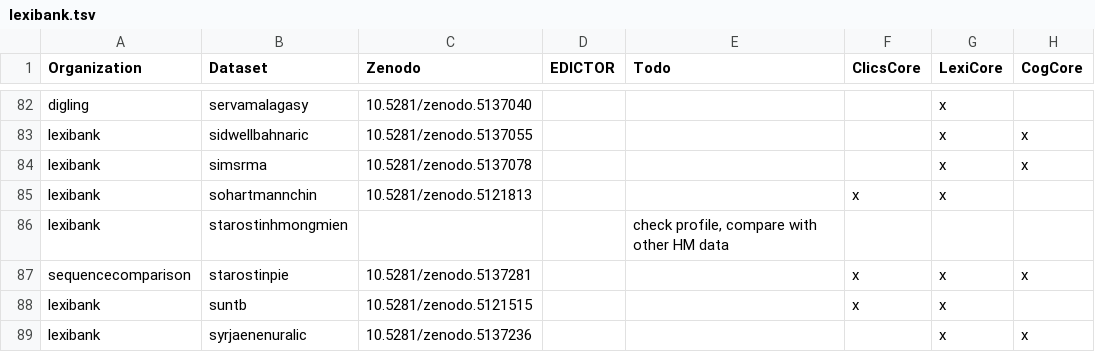
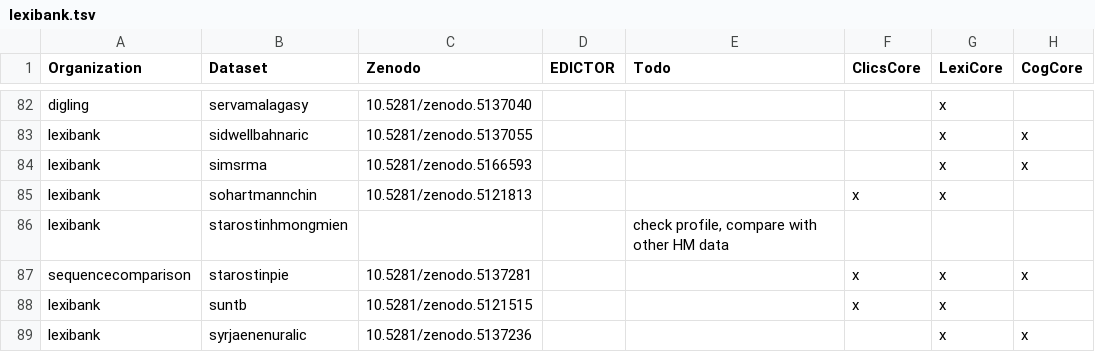
Before and after one commit to lexibank/lexibank-analysed, a TSV file: etc/lexibank.tsv, drawn as a sheet; only a part is shown, gaps mark what is left out; the diff names each change by its address in the sheet, - before the commit and + after, or states it on an @@ line.

```diff
--- a/etc/lexibank.tsv
+++ b/etc/lexibank.tsv
-C84 (Zenodo): 10.5281/zenodo.5137078
+C84 (Zenodo): 10.5281/zenodo.5166593
```
Also changed, not shown: cldf/collections.csv, cldf/contributions.csv, 17 other files.
